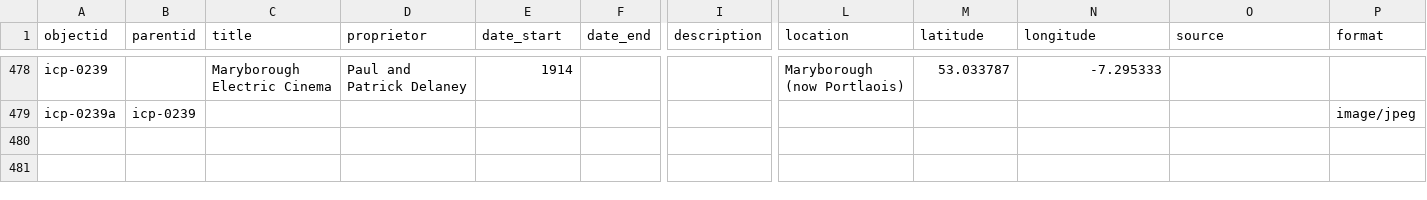
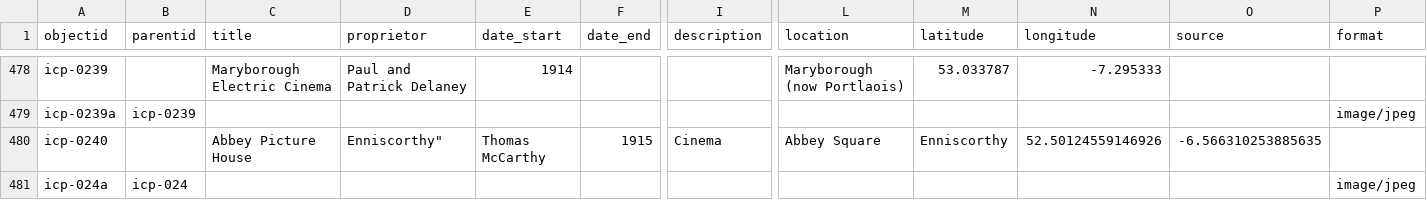
Before and after one commit to evanwill/cinema-template-prototype, a CSV file: _data/icp.csv, drawn as a sheet; only a part is shown, gaps mark what is left out; rows hold the shown columns only; the diff names each change by its address in the sheet, - before the commit and + after, or states it on an @@ line.

Commit message:
Update icp.csv

```diff
--- a/_data/icp.csv
+++ b/_data/icp.csv
+row 480: icp-0240 |  | Abbey Picture House | Enniscorthy" | Thomas McCarthy | 1915 | Cinema | Abbey Square | Enniscorthy | 52.50124559146926 | -6.566310253885635
+row 481: icp-024a | icp-024 |  |  |  |  |  |  |  |  |  | image/jpeg
```
